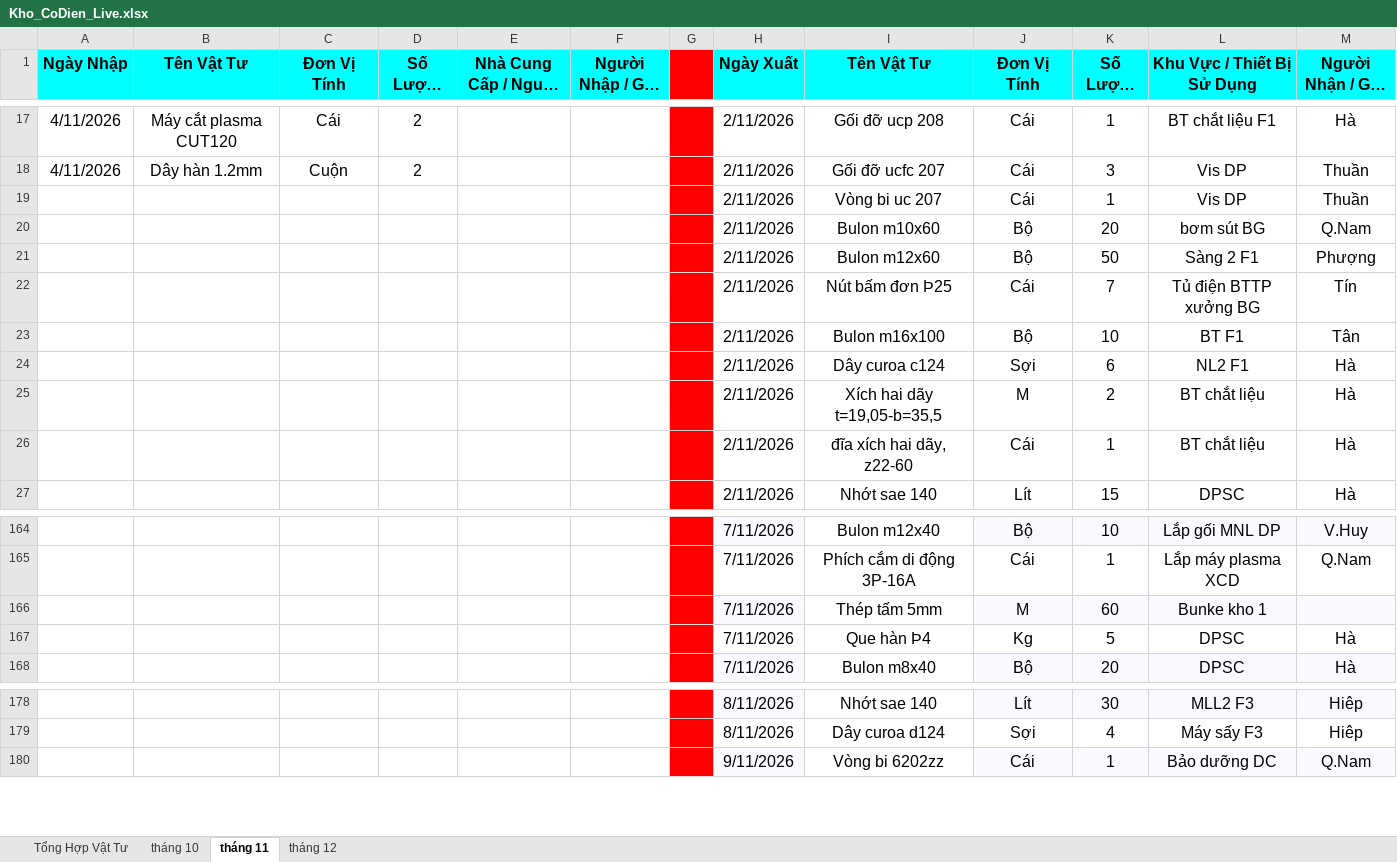
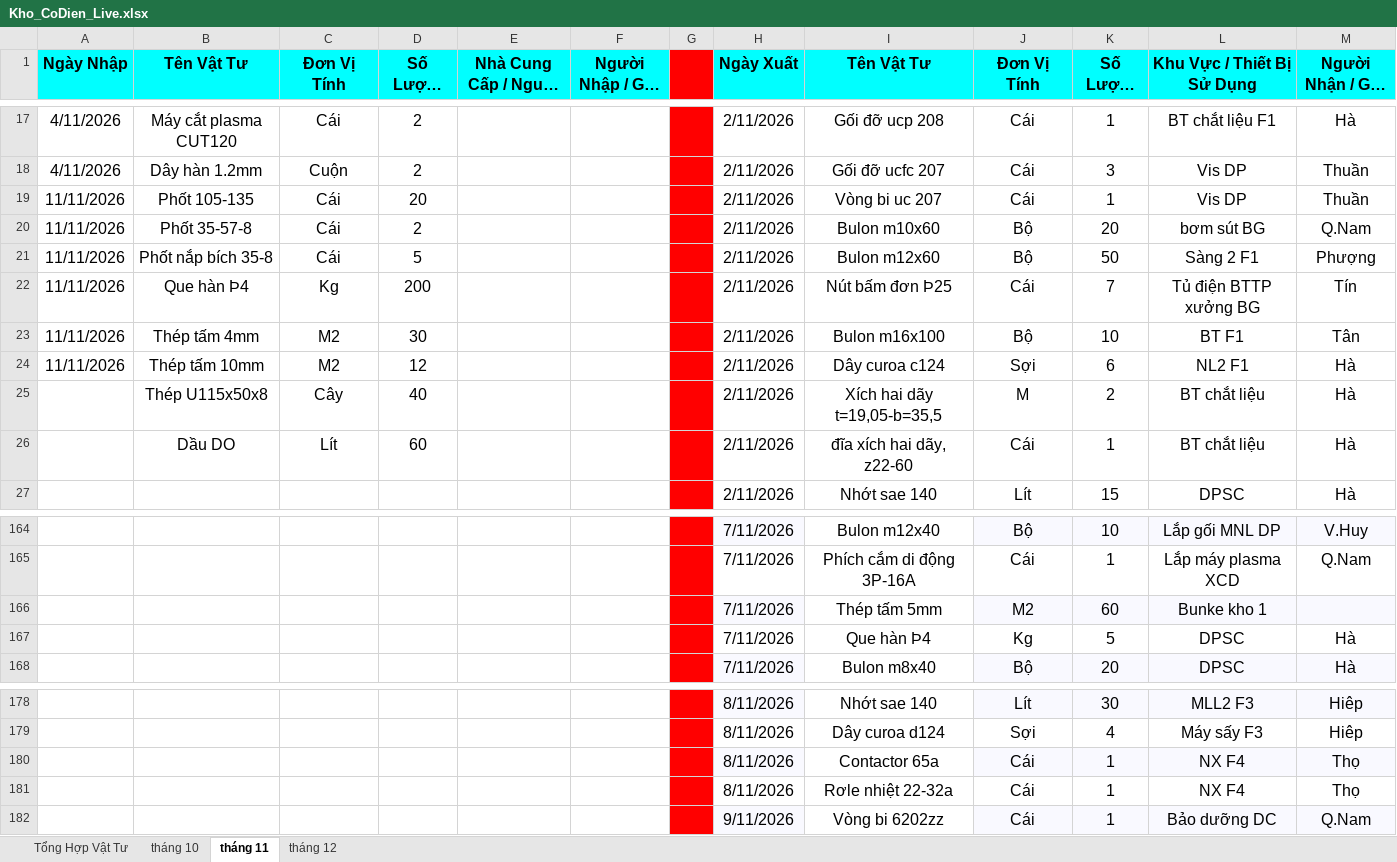
Before and after one commit to phongktcfc-tech/quanlyvattukythuatCFC, an Excel workbook: Agent2_Data/Kho_CoDien_Live.xlsx, sheet tháng 11, drawn as a sheet; only a part is shown, gaps mark what is left out; long unchanged cells end in …; values as stored, in another font and other column widths than the file's, no borders; charts and pictures not drawn; the diff covers the shown part only; the diff names each change by its address in the sheet, - before the commit and + after, or states it on an @@ line.

```diff
--- a/Agent2_Data/Kho_CoDien_Live.xlsx (sheet tháng 11)
+++ b/Agent2_Data/Kho_CoDien_Live.xlsx (sheet tháng 11)
-A19:A24 (Ngày Nhập): (empty)
+A19:A24 (Ngày Nhập): 11/11/2026
-B19 (Tên Vật Tư): (empty)
+B19 (Tên Vật Tư): Phốt 105-135
-C19:C21 (Đơn Vị Tính): (empty)
+C19:C21 (Đơn Vị Tính): Cái
-D19 (Số Lượng Nhập): (empty)
+D19 (Số Lượng Nhập): 20
-B20 (Tên Vật Tư): (empty)
+B20 (Tên Vật Tư): Phốt 35-57-8
-D20 (Số Lượng Nhập): (empty)
+D20 (Số Lượng Nhập): 2
-B21 (Tên Vật Tư): (empty)
+B21 (Tên Vật Tư): Phốt nắp bích 35-8
-D21 (Số Lượng Nhập): (empty)
+D21 (Số Lượng Nhập): 5
-B22 (Tên Vật Tư): (empty)
+B22 (Tên Vật Tư): Que hàn Þ4
-C22 (Đơn Vị Tính): (empty)
+C22 (Đơn Vị Tính): Kg
-D22 (Số Lượng Nhập): (empty)
+D22 (Số Lượng Nhập): 200
-B23 (Tên Vật Tư): (empty)
+B23 (Tên Vật Tư): Thép tấm 4mm
-C23:C24 (Đơn Vị Tính): (empty)
+C23:C24 (Đơn Vị Tính): M2
-D23 (Số Lượng Nhập): (empty)
+D23 (Số Lượng Nhập): 30
-B24 (Tên Vật Tư): (empty)
+B24 (Tên Vật Tư): Thép tấm 10mm
-D24 (Số Lượng Nhập): (empty)
+D24 (Số Lượng Nhập): 12
-B25 (Tên Vật Tư): (empty)
+B25 (Tên Vật Tư): Thép U115x50x8
-C25 (Đơn Vị Tính): (empty)
+C25 (Đơn Vị Tính): Cây
-D25 (Số Lượng Nhập): (empty)
+D25 (Số Lượng Nhập): 40
-B26 (Tên Vật Tư): (empty)
+B26 (Tên Vật Tư): Dầu DO
-C26 (Đơn Vị Tính): (empty)
+C26 (Đơn Vị Tính): Lít
-D26 (Số Lượng Nhập): (empty)
+D26 (Số Lượng Nhập): 60
-J166 (Đơn Vị Tính): M
+J166 (Đơn Vị Tính): M2
+row 180:  |  |  |  |  |  |  | 8/11/2026 | Contactor 65a | Cái | 1 | NX F4 | Thọ
+row 181:  |  |  |  |  |  |  | 8/11/2026 | Rơle nhiệt 22-32a | Cái | 1 | NX F4 | Thọ
```
Also changed, not shown: 52 added rows elsewhere in this sheet, sheet Tổng Hợp Vật Tư, formulas that keep their value, 4 other files.
